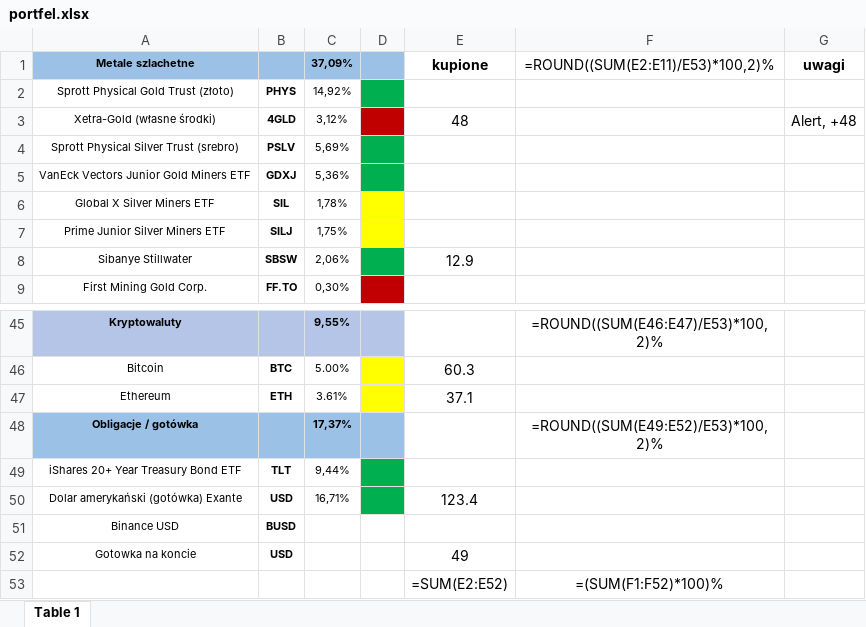
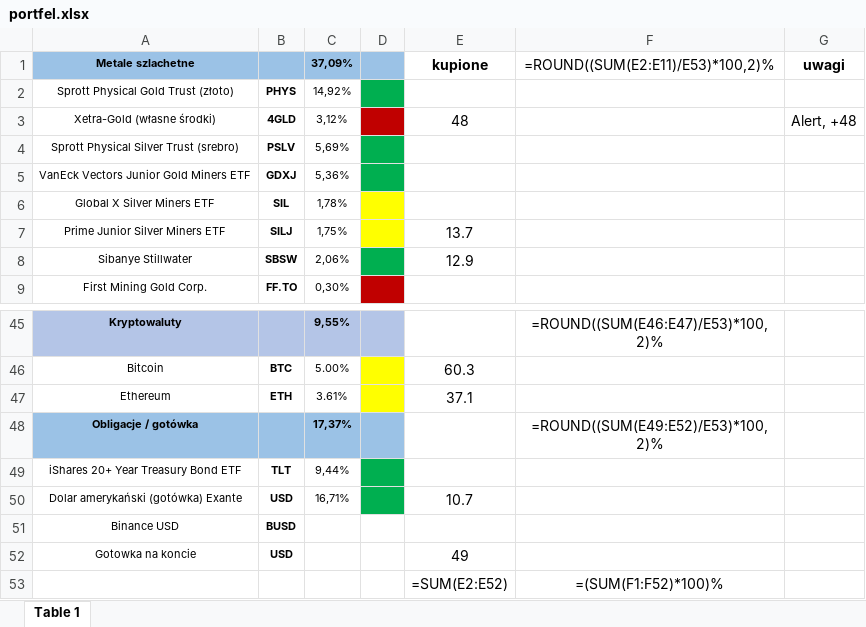
Before and after one commit to alfavarman/Exanto_markets_api, an Excel workbook: portfel.xlsx, sheet Table 1, drawn as a sheet; only a part is shown, gaps mark what is left out; values as stored, in another font and other column widths than the file's, no borders; formulas without a stored value are shown as written; the diff covers the shown part only; the diff names each change by its address in the sheet, - before the commit and + after, or states it on an @@ line.

```diff
--- a/portfel.xlsx (sheet Table 1)
+++ b/portfel.xlsx (sheet Table 1)
-E7 (kupione): (empty)
+E7 (kupione): 13.7
-E50 (kupione): 123.4
+E50 (kupione): 10.7
```
Also changed, not shown: 13 edited cells elsewhere in this sheet, 7 other files.
